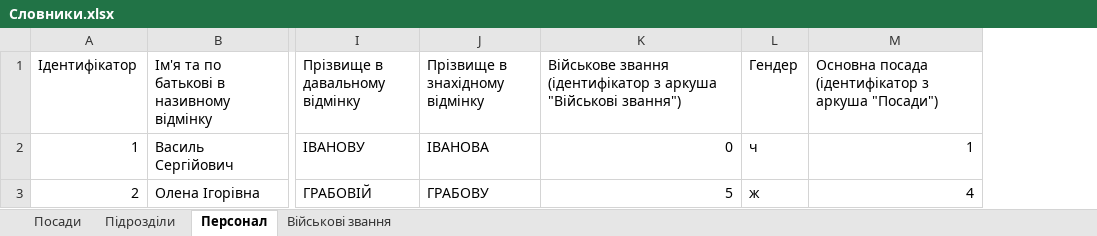
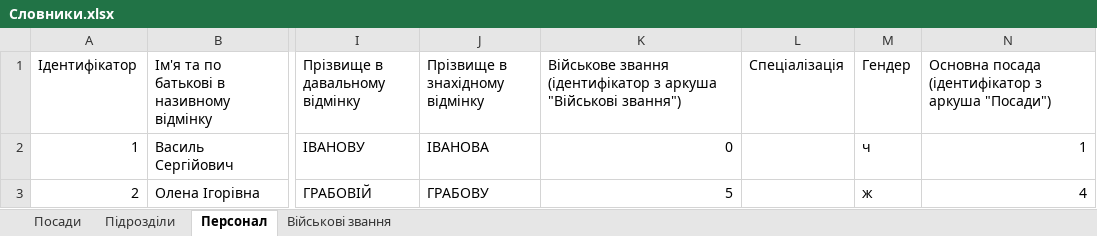
Before and after one commit to ArMANIAK/directives_generator, an Excel workbook: renderer/dictionaries/Словники.xlsx, sheet Персонал, drawn as a sheet; only a part is shown, gaps mark what is left out; values as stored, in another font and other column widths than the file's, no borders; the diff names each change by its address in the sheet, - before the commit and + after, or states it on an @@ line.

```diff
--- a/renderer/dictionaries/Словники.xlsx (sheet Персонал)
+++ b/renderer/dictionaries/Словники.xlsx (sheet Персонал)
+column L (Спеціалізація), empty
```
Also changed, not shown: 1 other file.
